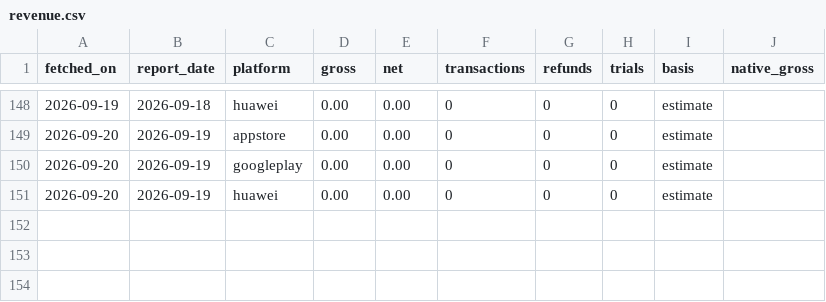
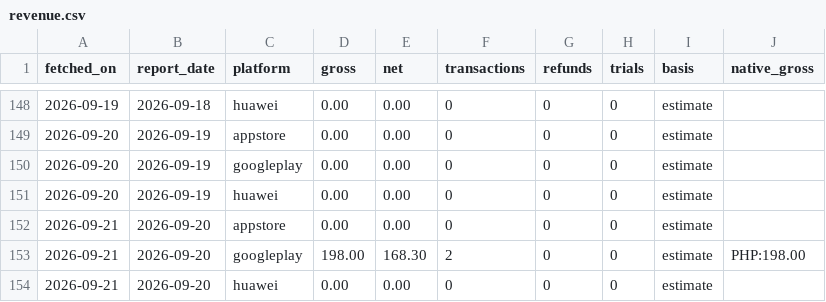
Before and after one commit to sheenana-dev/bticket-download-report, a CSV file: data/revenue.csv, drawn as a sheet; only a part is shown, gaps mark what is left out; the diff names each change by its address in the sheet, - before the commit and + after, or states it on an @@ line.

```diff
--- a/data/revenue.csv
+++ b/data/revenue.csv
+row 152: 2026-09-21 | 2026-09-20 | appstore | 0.00 | 0.00 | 0 | 0 | 0 | estimate
+row 153: 2026-09-21 | 2026-09-20 | googleplay | 198.00 | 168.30 | 2 | 0 | 0 | estimate | PHP:198.00
+row 154: 2026-09-21 | 2026-09-20 | huawei | 0.00 | 0.00 | 0 | 0 | 0 | estimate
```
Also changed, not shown: data/downloads.csv.
